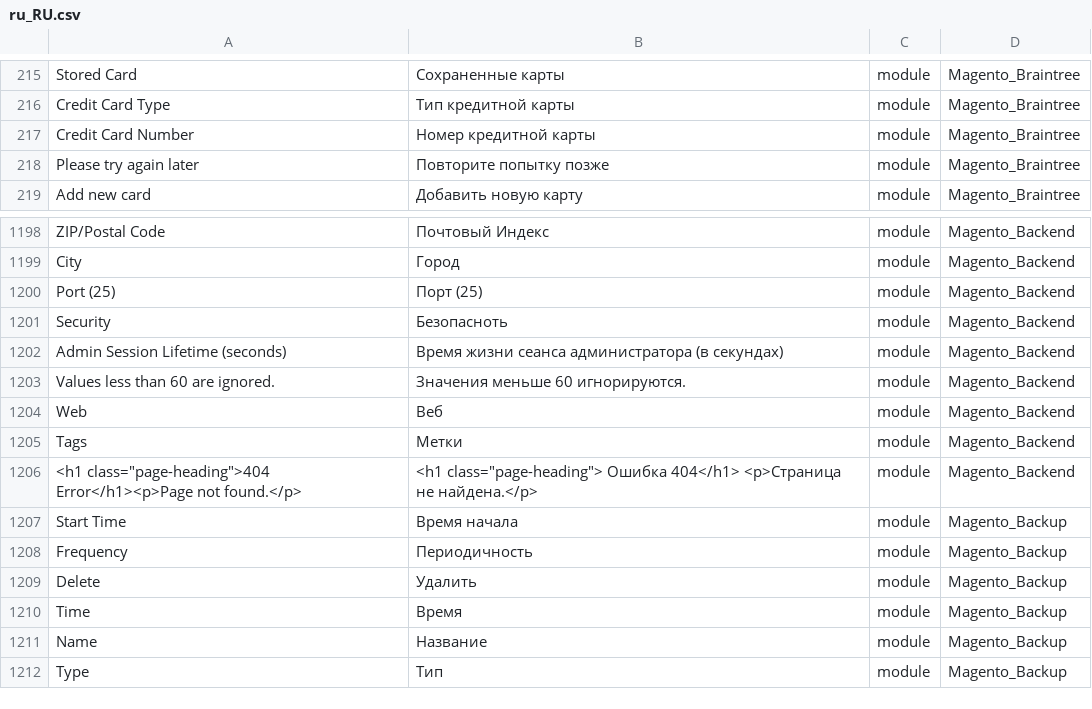
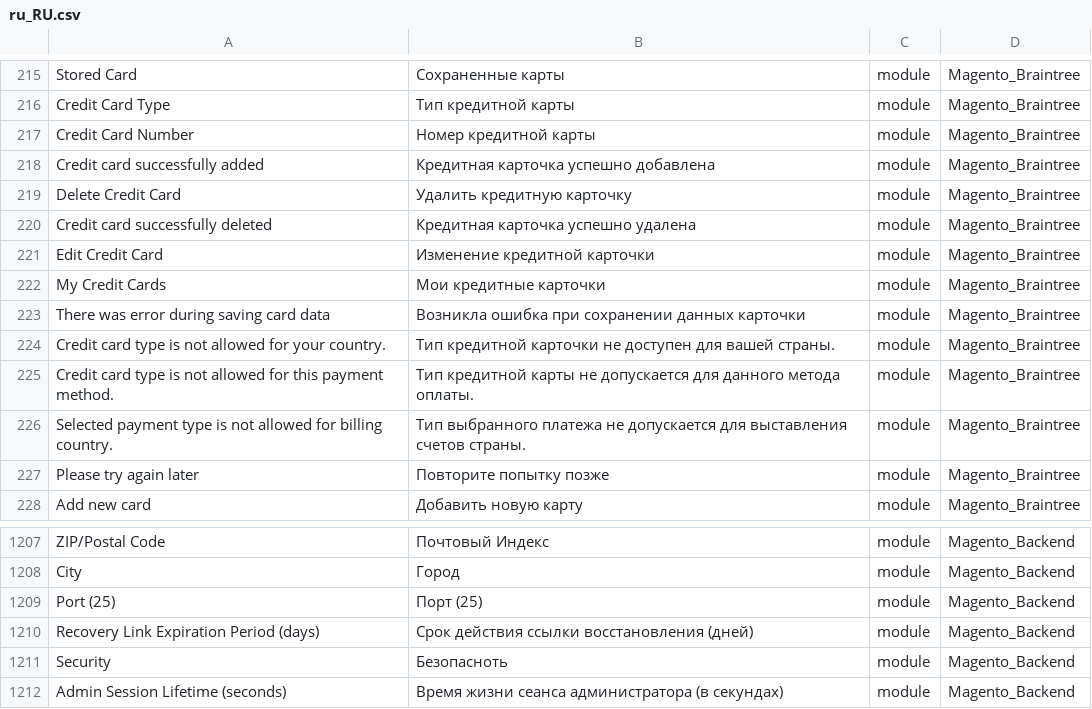
Before and after one commit to Magento2Translations/language_ru_ru, a CSV file: ru_RU.csv, drawn as a sheet; only a part is shown, gaps mark what is left out; the shorter side is filled out with more unchanged rows; the diff names each change by its address in the sheet, - before the commit and + after, or states it on an @@ line.

```diff
--- a/ru_RU.csv
+++ b/ru_RU.csv
+row 218: Credit card successfully added | Кредитная карточка успешно добавлена | module | Magento_Braintree
+row 219: Delete Credit Card | Удалить кредитную карточку | module | Magento_Braintree
+row 220: Credit card successfully deleted | Кредитная карточка успешно удалена | module | Magento_Braintree
+row 221: Edit Credit Card | Изменение кредитной карточки | module | Magento_Braintree
+row 222: My Credit Cards | Мои кредитные карточки | module | Magento_Braintree
+row 223: There was error during saving card data | Возникла ошибка при сохранении данных карточки | module | Magento_Braintree
+row 224: Credit card type is not allowed for your country. | Тип кредитной карточки не доступен для вашей страны. | module | Magento_Braintree
+row 225: Credit card type is not allowed for this payment method. | Тип кредитной карты не допускается для данного метода оплаты. | module | Magento_Braintree
+row 226: Selected payment type is not allowed for billing country. | Тип выбранного платежа не допускается для выставления счетов страны. | module | Magento_Braintree
+row 1210: Recovery Link Expiration Period (days) | Срок действия ссылки восстановления (дней) | module | Magento_Backend
```
Also changed, not shown: 1 other file.
